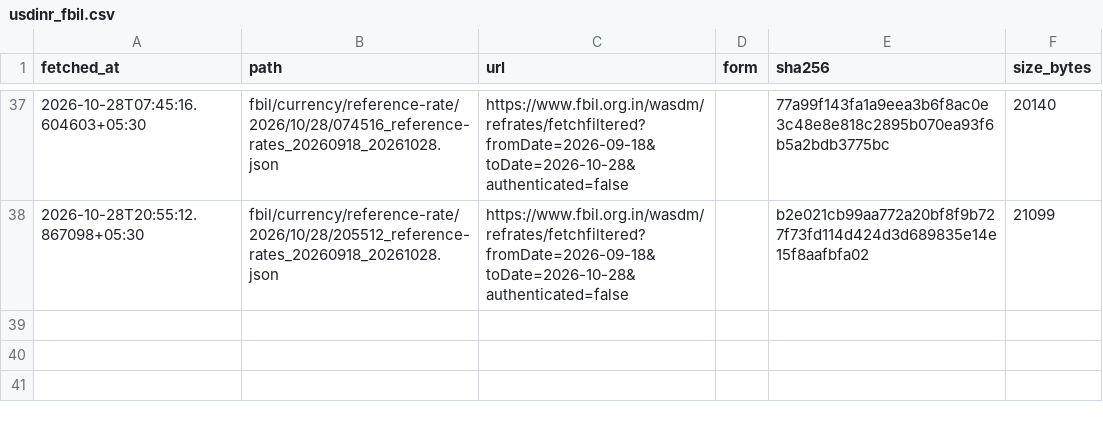
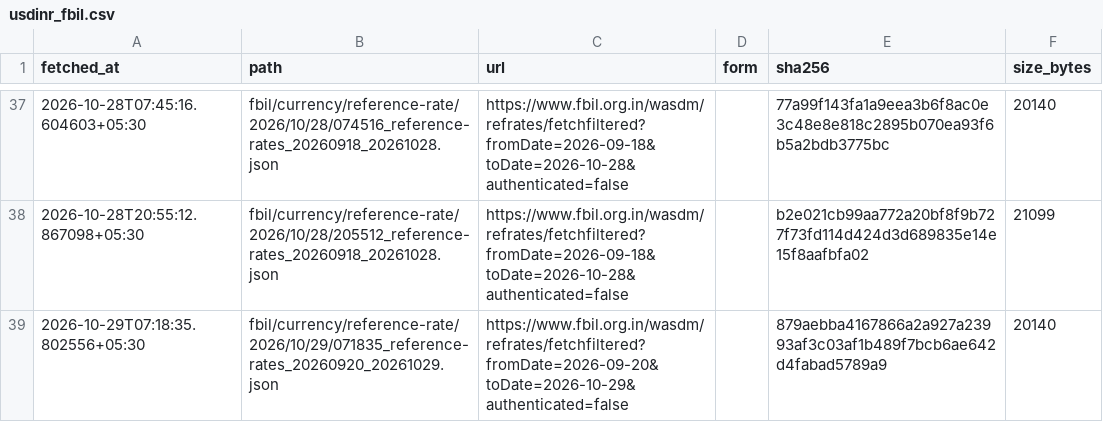
Before and after one commit to contactexepex/omenix-trading, a CSV file: research/data/manifests/global-cues/usdinr_fbil.csv, drawn as a sheet; only a part is shown, gaps mark what is left out.

```diff
--- a/research/data/manifests/global-cues/usdinr_fbil.csv
+++ b/research/data/manifests/global-cues/usdinr_fbil.csv
@@ -38 +38,2 @@ fetched_at,path,url,form,sha256,size_bytes
 2026-10-28T20:55:12.867098+05:30,fbil/currency/reference-rate/2026/10/28/205512_reference-rates_20260918_20261028.json,https://www.fbil.org.in/wasdm/refrates/fetchfiltered?fromDate=2026-09-18&toDate=2026-10-28&authenticated=false,,b2e021cb99aa772a20bf8f9b727f73fd114d424d3d689835e14e15f8aafbfa02,21099
+2026-10-29T07:18:35.802556+05:30,fbil/currency/reference-rate/2026/10/29/071835_reference-rates_20260920_20261029.json,https://www.fbil.org.in/wasdm/refrates/fetchfiltered?fromDate=2026-09-20&toDate=2026-10-29&authenticated=false,,879aebba4167866a2a927a23993af3c03af1b489f7bcb6ae642d4fabad5789a9,20140
```
Also changed, not shown: research/data/manifests/global-cues/eurostoxx50_yahoo.csv, research/data/manifests/global-cues/nasdaq100.csv, 26 other files.
